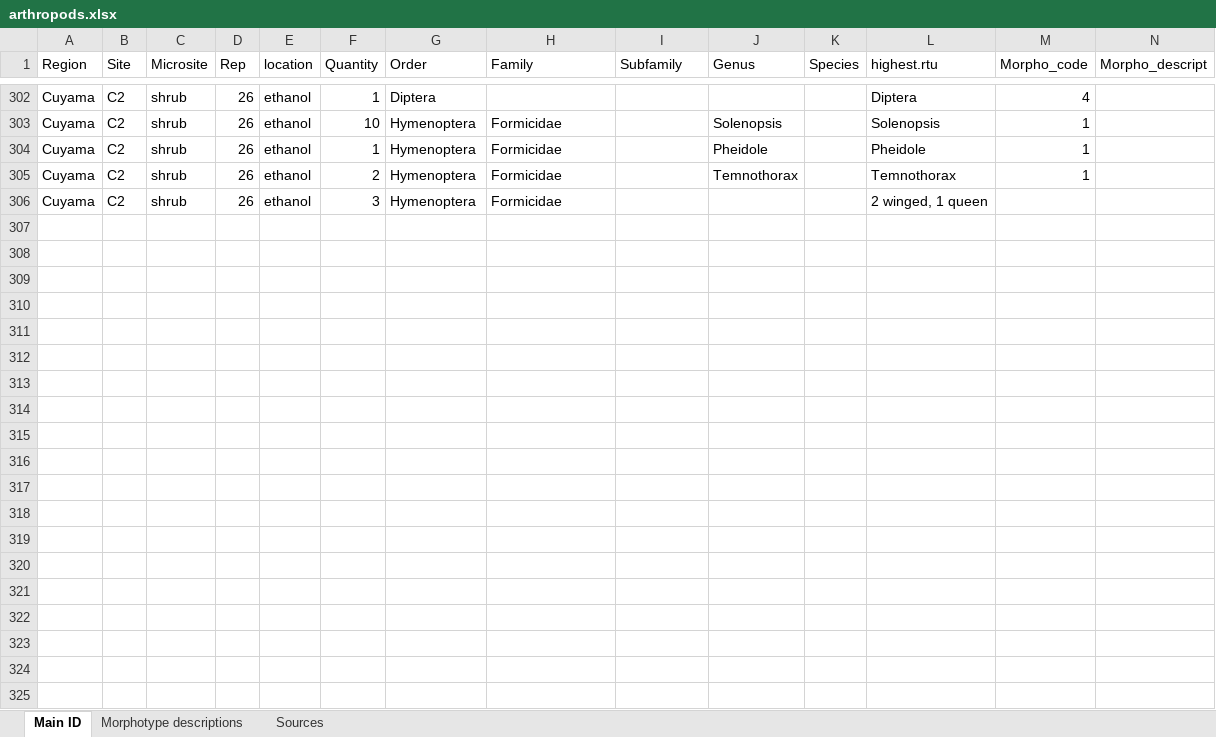
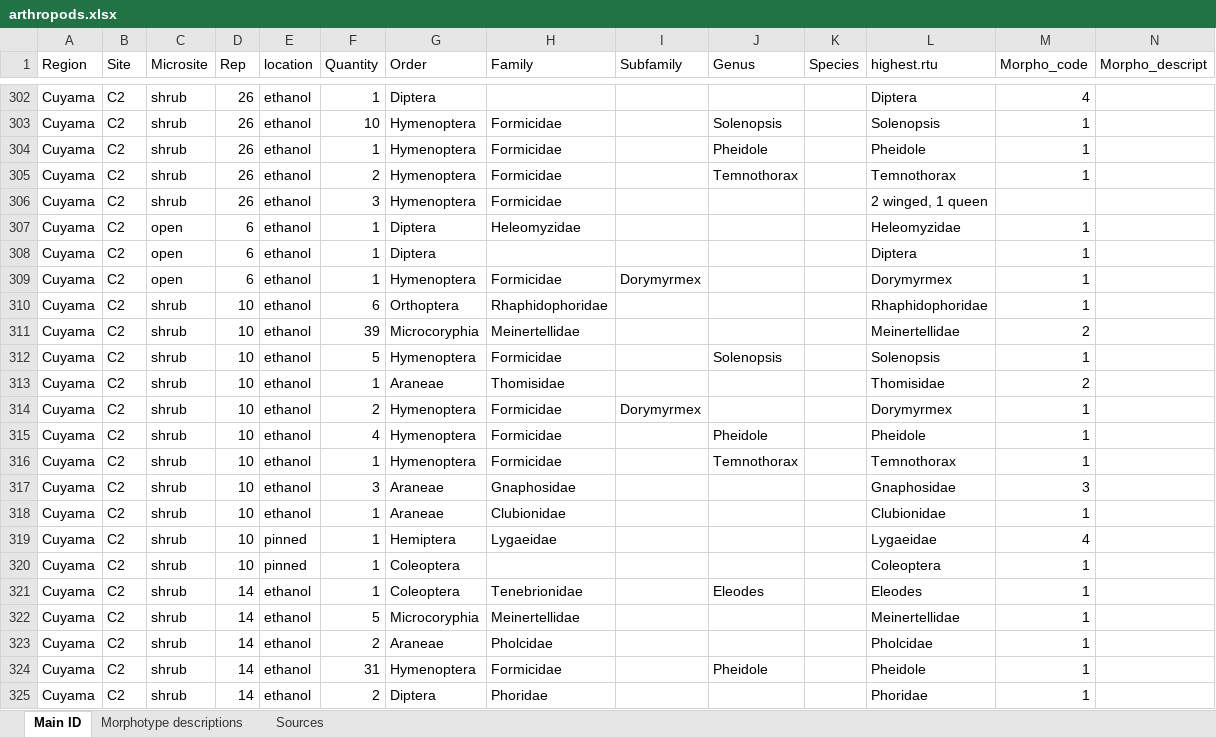
Before and after one commit to jennabraun/rdm.gradient, an Excel workbook: arthropods.xlsx, sheet Main ID, drawn as a sheet; only a part is shown, gaps mark what is left out; values as stored, in another font and other column widths than the file's, no borders; rows hold the shown columns only; the diff covers the shown part only; the diff names each change by its address in the sheet, - before the commit and + after, or states it on an @@ line.

Commit message:
cuyama2

```diff
--- a/arthropods.xlsx (sheet Main ID)
+++ b/arthropods.xlsx (sheet Main ID)
+row 307: Cuyama | C2 | open | 6 | ethanol | 1 | Diptera | Heleomyzidae |  |  |  | Heleomyzidae | 1
+row 308: Cuyama | C2 | open | 6 | ethanol | 1 | Diptera |  |  |  |  | Diptera | 1
+row 309: Cuyama | C2 | open | 6 | ethanol | 1 | Hymenoptera | Formicidae | Dorymyrmex |  |  | Dorymyrmex | 1
+row 310: Cuyama | C2 | shrub | 10 | ethanol | 6 | Orthoptera | Rhaphidophoridae |  |  |  | Rhaphidophoridae | 1
+row 311: Cuyama | C2 | shrub | 10 | ethanol | 39 | Microcoryphia | Meinertellidae |  |  |  | Meinertellidae | 2
+row 312: Cuyama | C2 | shrub | 10 | ethanol | 5 | Hymenoptera | Formicidae |  | Solenopsis |  | Solenopsis | 1
+row 313: Cuyama | C2 | shrub | 10 | ethanol | 1 | Araneae | Thomisidae |  |  |  | Thomisidae | 2
+row 314: Cuyama | C2 | shrub | 10 | ethanol | 2 | Hymenoptera | Formicidae | Dorymyrmex |  |  | Dorymyrmex | 1
+row 315: Cuyama | C2 | shrub | 10 | ethanol | 4 | Hymenoptera | Formicidae |  | Pheidole |  | Pheidole | 1
+row 316: Cuyama | C2 | shrub | 10 | ethanol | 1 | Hymenoptera | Formicidae |  | Temnothorax |  | Temnothorax | 1
+row 317: Cuyama | C2 | shrub | 10 | ethanol | 3 | Araneae | Gnaphosidae |  |  |  | Gnaphosidae | 3
+row 318: Cuyama | C2 | shrub | 10 | ethanol | 1 | Araneae | Clubionidae |  |  |  | Clubionidae | 1
+row 319: Cuyama | C2 | shrub | 10 | pinned | 1 | Hemiptera | Lygaeidae |  |  |  | Lygaeidae | 4
+row 320: Cuyama | C2 | shrub | 10 | pinned | 1 | Coleoptera |  |  |  |  | Coleoptera | 1
+row 321: Cuyama | C2 | shrub | 14 | ethanol | 1 | Coleoptera | Tenebrionidae |  | Eleodes |  | Eleodes | 1
+row 322: Cuyama | C2 | shrub | 14 | ethanol | 5 | Microcoryphia | Meinertellidae |  |  |  | Meinertellidae | 1
+row 323: Cuyama | C2 | shrub | 14 | ethanol | 2 | Araneae | Pholcidae |  |  |  | Pholcidae | 1
+row 324: Cuyama | C2 | shrub | 14 | ethanol | 31 | Hymenoptera | Formicidae |  | Pheidole |  | Pheidole | 1
+row 325: Cuyama | C2 | shrub | 14 | ethanol | 2 | Diptera | Phoridae |  |  |  | Phoridae | 1
```
Also changed, not shown: 121 added rows and 8 edited cells elsewhere in this sheet, sheet Morphotype descriptions.
